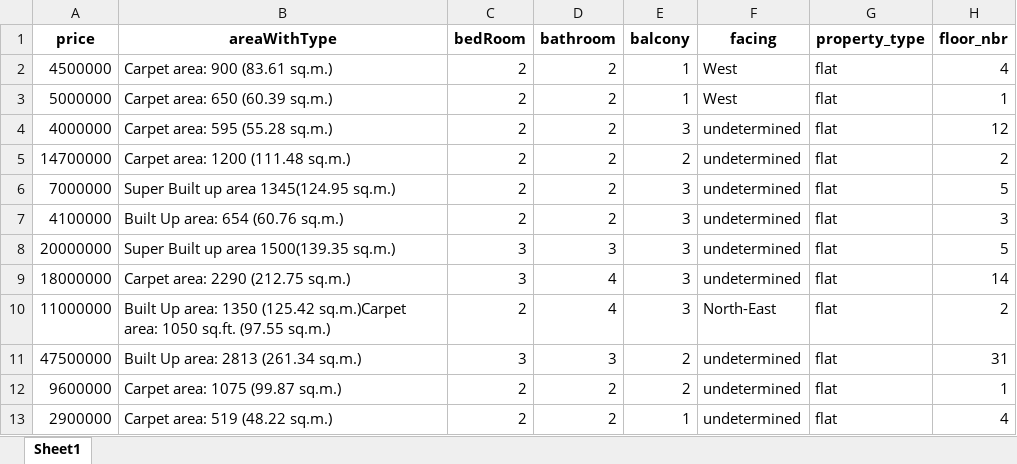
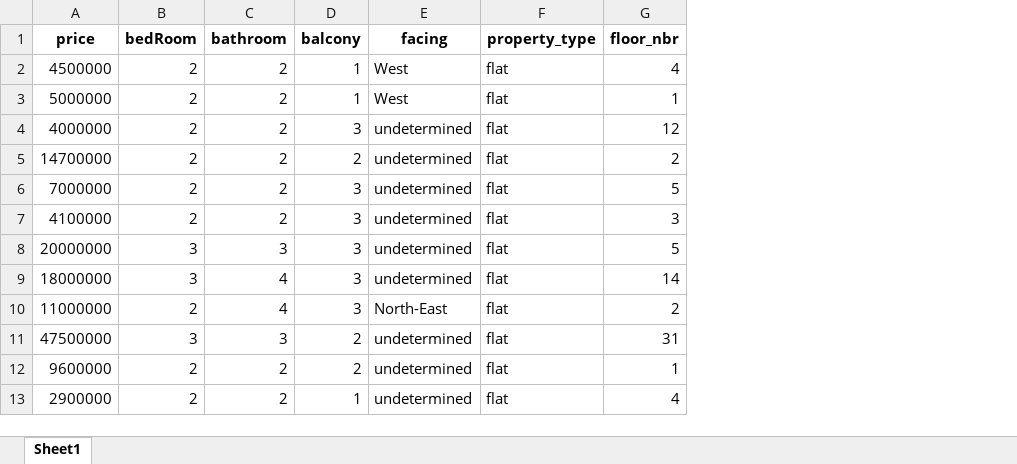
Before and after one commit to iamprashantjain/house_price_prediction_tool, an Excel workbook: data/99acre_raw_data/raw.xlsx, sheet Sheet1, drawn as a sheet; only a part is shown; values as stored, in another font and other column widths than the file's, no borders; the diff names each change by its address in the sheet, - before the commit and + after, or states it on an @@ line.

```diff
--- a/data/99acre_raw_data/raw.xlsx (sheet Sheet1)
+++ b/data/99acre_raw_data/raw.xlsx (sheet Sheet1)
-column B (areaWithType), rows 2-13: Carpet area: 900 (83.61 sq.m.) | Carpet area: 650 (60.39 sq.m.) | Carpet area: 595 (55.28 sq.m.) | Carpet area: 1200 (111.48 sq.m.) | Super Built up area 1345(124.95 sq.m.) | Built Up area: 654 (60.76 sq.m.) | Super Built up area 1500(139.35 sq.m.) | Carpet area: 2290 (212.75 sq.m.) | Built Up area: 1350 (125.42 sq.m.)Carpet area: 1050 sq.ft. (97.55 sq.m.) | Built Up area: 2813 (261.34 sq.m.) | Carpet area: 1075 (99.87 sq.m.) | Carpet area: 519 (48.22 sq.m.)
```
Also changed, not shown: data/99acre_raw_data/test.xlsx, data/99acre_raw_data/train.xlsx, 13 other files.
